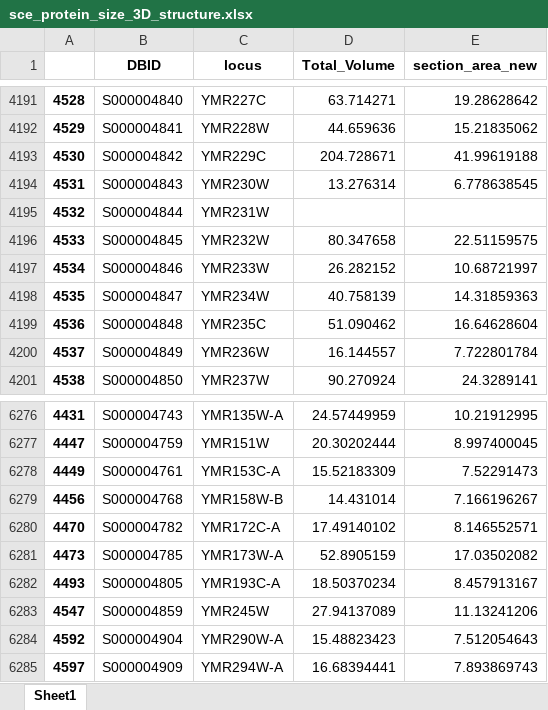
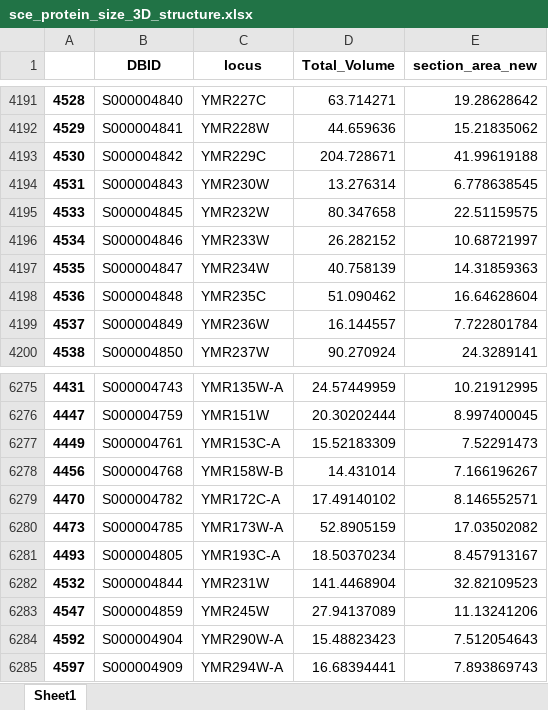
Before and after one commit to hongzhonglu/large_scale_yeast_proteomics_analysis, an Excel workbook: result/sce_protein_size_3D_structure.xlsx, sheet Sheet1, drawn as a sheet; only a part is shown, gaps mark what is left out; values as stored, in another font and other column widths than the file's, no borders; removed rows and columns are numbered as before the commit, all else as after; the diff names each change by its address in the sheet, - before the commit and + after, or states it on an @@ line.

```diff
--- a/result/sce_protein_size_3D_structure.xlsx (sheet Sheet1)
+++ b/result/sce_protein_size_3D_structure.xlsx (sheet Sheet1)
-row 4195: 4532 | S000004844 | YMR231W
+row 6282: 4532 | S000004844 | YMR231W | 141.4468904 | 32.82109523
```
Also changed, not shown: data/all_component_manual_check.xlsx, 4 other files.
